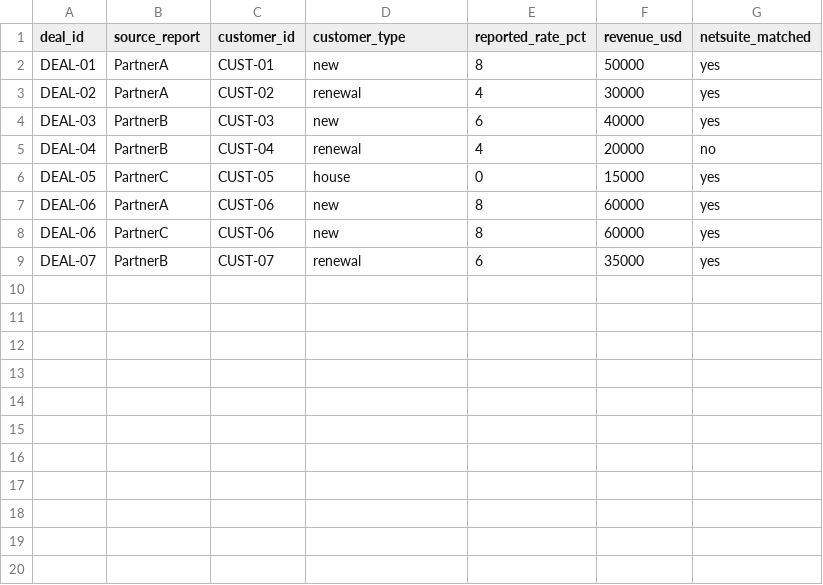
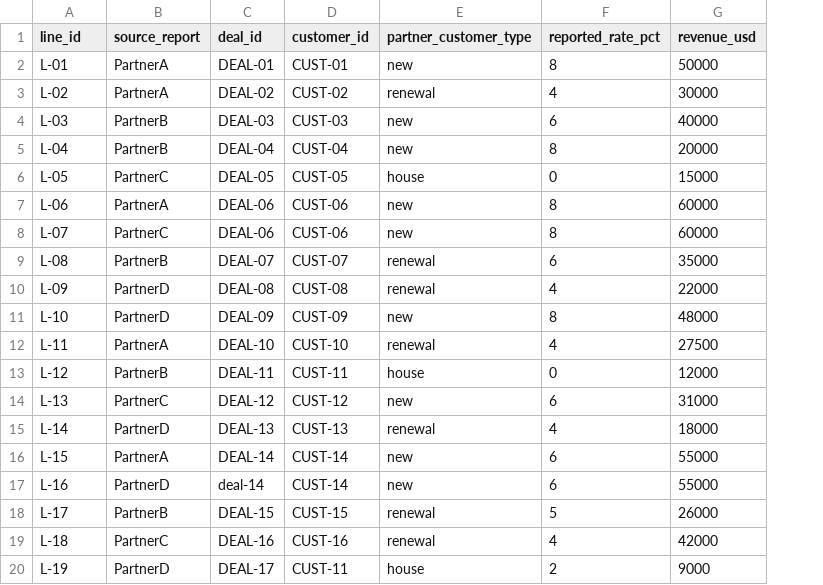
Before and after one commit to saavanqazi/Turing1, a CSV file: task-g308/environment/input/commission_lines.csv, drawn as a sheet; only a part is shown; removed rows and columns are numbered as before the commit, all else as after; the diff covers the shown part only; the diff names each change by its address in the sheet, - before the commit and + after, or states it on an @@ line.

```diff
--- a/task-g308/environment/input/commission_lines.csv
+++ b/task-g308/environment/input/commission_lines.csv
+column C (deal_id), rows 2-9: DEAL-01 | DEAL-02 | DEAL-03 | DEAL-04 | DEAL-05 | DEAL-06 | DEAL-06 | DEAL-07
-column G (netsuite_matched), rows 2-9: yes | yes | yes | no | yes | yes | yes | yes
-A1: deal_id
+A1: line_id
-E1: customer_type
+E1: partner_customer_type
-A2 (line_id): DEAL-01
+A2 (line_id): L-01
-A3 (line_id): DEAL-02
+A3 (line_id): L-02
-A4 (line_id): DEAL-03
+A4 (line_id): L-03
-A5 (line_id): DEAL-04
+A5 (line_id): L-04
-E5 (partner_customer_type): renewal
+E5 (partner_customer_type): new
-F5 (reported_rate_pct): 4
+F5 (reported_rate_pct): 8
-A6 (line_id): DEAL-05
+A6 (line_id): L-05
-A7 (line_id): DEAL-06
+A7 (line_id): L-06
-A8 (line_id): DEAL-06
+A8 (line_id): L-07
-A9 (line_id): DEAL-07
+A9 (line_id): L-08
+row 10: L-09 | PartnerD | DEAL-08 | CUST-08 | renewal | 4 | 22000
+row 11: L-10 | PartnerD | DEAL-09 | CUST-09 | new | 8 | 48000
+row 12: L-11 | PartnerA | DEAL-10 | CUST-10 | renewal | 4 | 27500
+row 13: L-12 | PartnerB | DEAL-11 | CUST-11 | house | 0 | 12000
+row 14: L-13 | PartnerC | DEAL-12 | CUST-12 | new | 6 | 31000
+row 15: L-14 | PartnerD | DEAL-13 | CUST-13 | renewal | 4 | 18000
+row 16: L-15 | PartnerA | DEAL-14 | CUST-14 | new | 6 | 55000
+row 17: L-16 | PartnerD | deal-14 | CUST-14 | new | 6 | 55000
+row 18: L-17 | PartnerB | DEAL-15 | CUST-15 | renewal | 5 | 26000
+row 19: L-18 | PartnerC | DEAL-16 | CUST-16 | renewal | 4 | 42000
+row 20: L-19 | PartnerD | DEAL-17 | CUST-11 | house | 2 | 9000
```
Also changed, not shown: 13 added rows elsewhere in this file, 41 other files.
